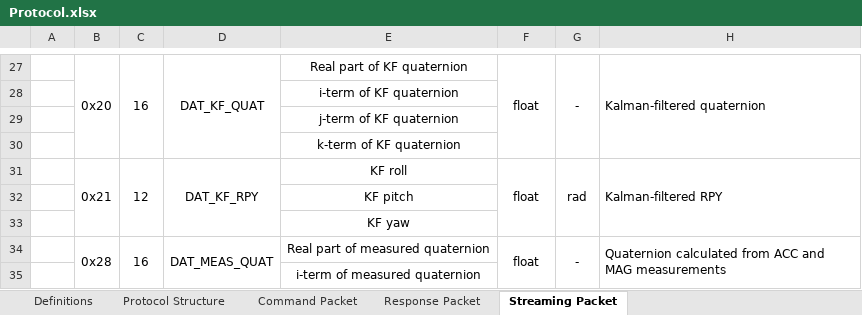
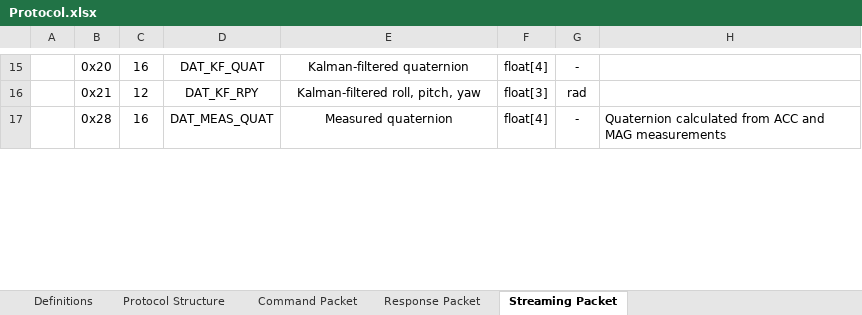
Before and after one commit to thecasterian/STM32-FC, an Excel workbook: Document/Protocol.xlsx, sheet Streaming Packet, drawn as a sheet; only a part is shown, gaps mark what is left out; values as stored, in another font and other column widths than the file's, no borders; removed rows and columns are numbered as before the commit, all else as after; the diff covers the shown part only; the diff names each change by its address in the sheet, - before the commit and + after, or states it on an @@ line.

```diff
--- a/Document/Protocol.xlsx (sheet Streaming Packet)
+++ b/Document/Protocol.xlsx (sheet Streaming Packet)
-B27:B30 merged
-C27:C30 merged
-D27:D30 merged
-E15: Real part of KF quaternion
+E15: Kalman-filtered quaternion
-F15: float
+F15: float[4]
-F27:F30 merged
-G27:G30 merged
-H15: Kalman-filtered quaternion
+H15: (empty)
-H27:H30 merged
-row 28:  |  |  |  | i-term of KF quaternion
-row 29:  |  |  |  | j-term of KF quaternion
-row 30:  |  |  |  | k-term of KF quaternion
-B31:B33 merged
-C31:C33 merged
-D31:D33 merged
-E16: KF roll
+E16: Kalman-filtered roll, pitch, yaw
-F16: float
+F16: float[3]
-F31:F33 merged
-G31:G33 merged
-H16: Kalman-filtered RPY
+H16: (empty)
-H31:H33 merged
-row 32:  |  |  |  | KF pitch
-row 33:  |  |  |  | KF yaw
-B34:B37 merged
-C34:C37 merged
-D34:D37 merged
-E17: Real part of measured quaternion
+E17: Measured quaternion
-F17: float
+F17: float[4]
-F34:F37 merged
-G34:G37 merged
-H34:H37 merged
-row 35:  |  |  |  | i-term of measured quaternion
```
Also changed, not shown: 3 added rows, 16 removed rows, 14 edited cells and merged cells elsewhere in this sheet, 11 other files.
